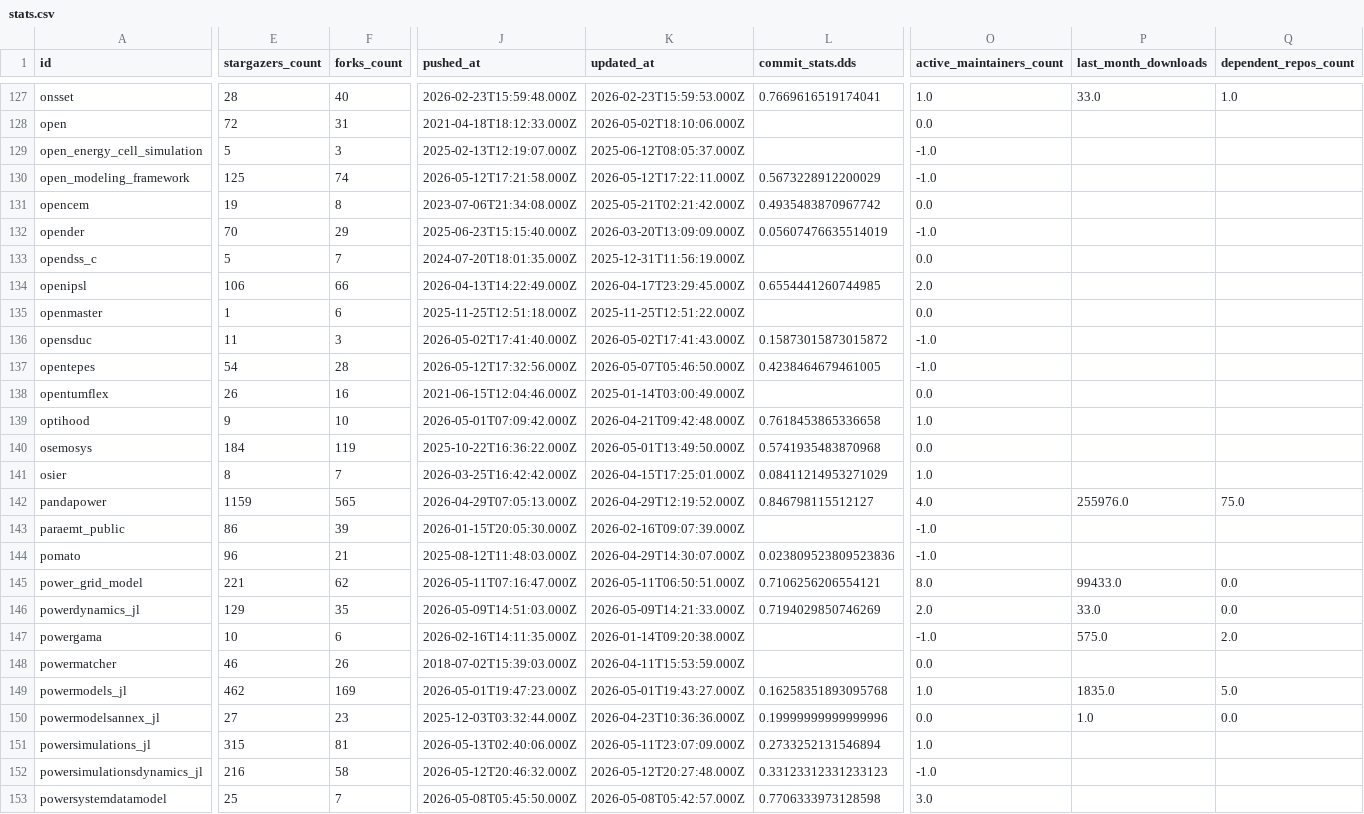
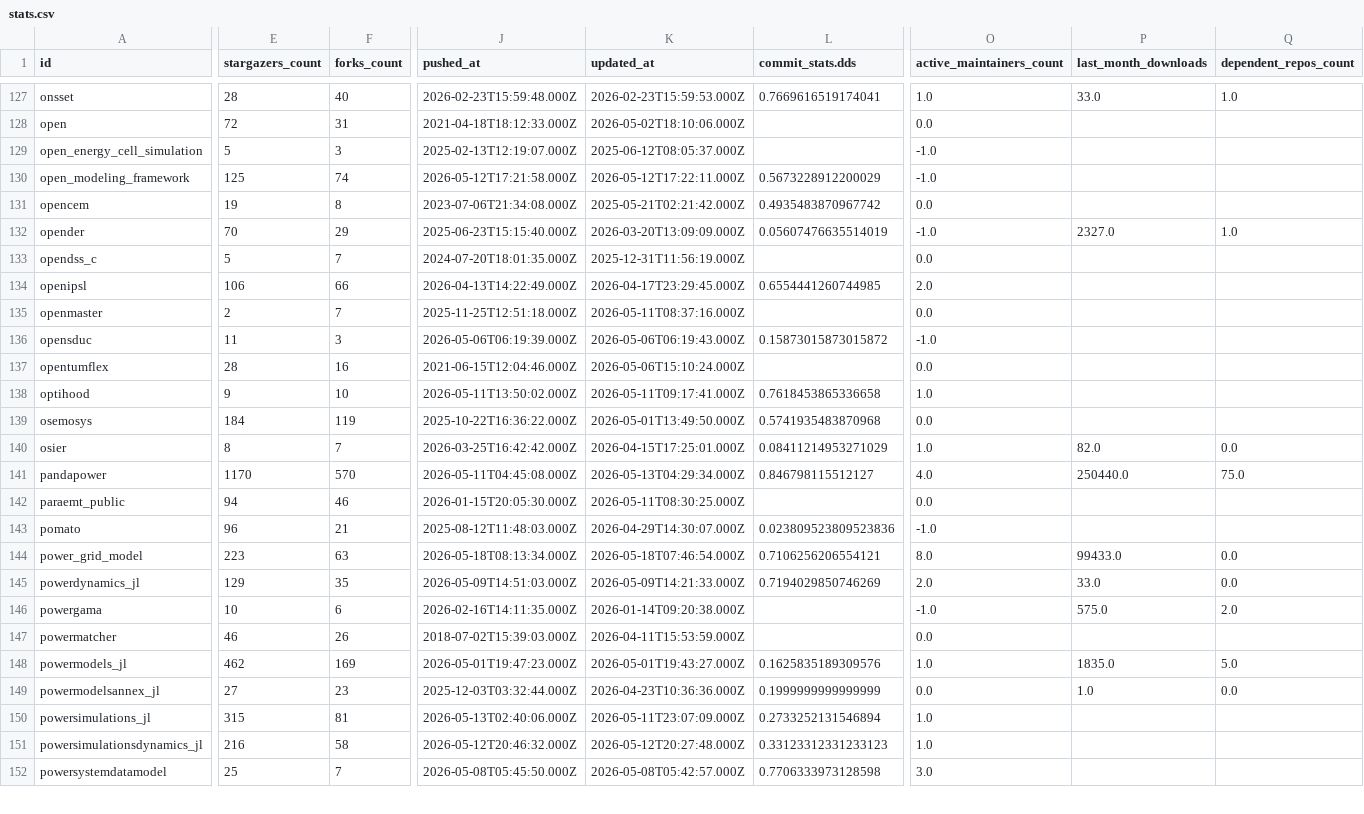
Before and after one commit to open-energy-transition/openmod-tracker, a CSV file: inventory/output/stats.csv, drawn as a sheet; only a part is shown, gaps mark what is left out; removed rows and columns are numbered as before the commit, all else as after; rows hold the shown columns only; the diff covers the shown part only; the diff names each change by its address in the sheet, - before the commit and + after, or states it on an @@ line.

```diff
--- a/inventory/output/stats.csv
+++ b/inventory/output/stats.csv
-P132 (last_month_downloads): (empty)
+P132 (last_month_downloads): 2327.0
-Q132 (dependent_repos_count): (empty)
+Q132 (dependent_repos_count): 1.0
-E135 (stargazers_count): 1
+E135 (stargazers_count): 2
-F135 (forks_count): 6
+F135 (forks_count): 7
-K135 (updated_at): 2025-11-25T12:51:22.000Z
+K135 (updated_at): 2026-05-11T08:37:16.000Z
-J136 (pushed_at): 2026-05-02T17:41:40.000Z
+J136 (pushed_at): 2026-05-06T06:19:39.000Z
-K136 (updated_at): 2026-05-02T17:41:43.000Z
+K136 (updated_at): 2026-05-06T06:19:43.000Z
-row 137: opentepes | 54 | 28 | 2026-05-12T17:32:56.000Z | 2026-05-07T05:46:50.000Z | 0.4238464679461005 | -1.0
-E137 (stargazers_count): 26
+E137 (stargazers_count): 28
-K137 (updated_at): 2025-01-14T03:00:49.000Z
+K137 (updated_at): 2026-05-06T15:10:24.000Z
-J138 (pushed_at): 2026-05-01T07:09:42.000Z
+J138 (pushed_at): 2026-05-11T13:50:02.000Z
-K138 (updated_at): 2026-04-21T09:42:48.000Z
+K138 (updated_at): 2026-05-11T09:17:41.000Z
-P140 (last_month_downloads): (empty)
+P140 (last_month_downloads): 82.0
-Q140 (dependent_repos_count): (empty)
+Q140 (dependent_repos_count): 0.0
-E141 (stargazers_count): 1159
+E141 (stargazers_count): 1170
-F141 (forks_count): 565
+F141 (forks_count): 570
-J141 (pushed_at): 2026-04-29T07:05:13.000Z
+J141 (pushed_at): 2026-05-11T04:45:08.000Z
-K141 (updated_at): 2026-04-29T12:19:52.000Z
+K141 (updated_at): 2026-05-13T04:29:34.000Z
-P141 (last_month_downloads): 255976.0
+P141 (last_month_downloads): 250440.0
-E142 (stargazers_count): 86
+E142 (stargazers_count): 94
-F142 (forks_count): 39
+F142 (forks_count): 46
-K142 (updated_at): 2026-02-16T09:07:39.000Z
+K142 (updated_at): 2026-05-11T08:30:25.000Z
-O142 (active_maintainers_count): -1.0
+O142 (active_maintainers_count): 0.0
-E144 (stargazers_count): 221
+E144 (stargazers_count): 223
-F144 (forks_count): 62
+F144 (forks_count): 63
-J144 (pushed_at): 2026-05-11T07:16:47.000Z
+J144 (pushed_at): 2026-05-18T08:13:34.000Z
-K144 (updated_at): 2026-05-11T06:50:51.000Z
+K144 (updated_at): 2026-05-18T07:46:54.000Z
-L148 (commit_stats.dds): 0.16258351893095768
+L148 (commit_stats.dds): 0.1625835189309576
-L149 (commit_stats.dds): 0.19999999999999996
+L149 (commit_stats.dds): 0.1999999999999999
-O151 (active_maintainers_count): -1.0
+O151 (active_maintainers_count): 1.0
```
Also changed, not shown: 147 edited cells elsewhere in this file, inventory/output/docs.csv, inventory/output/tools.csv, 9 other files.
